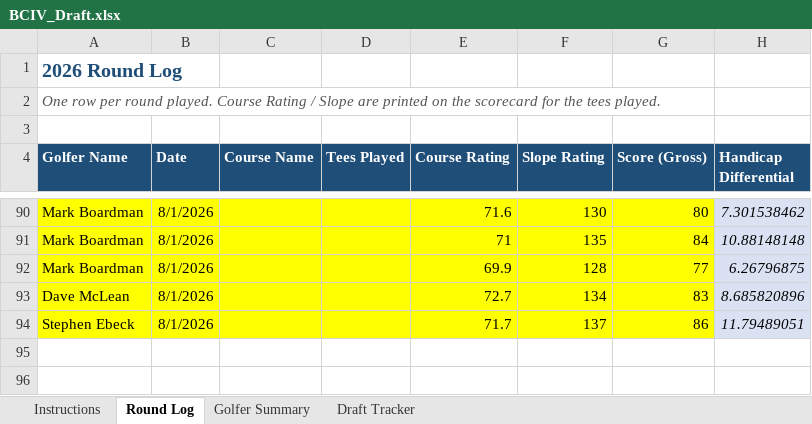
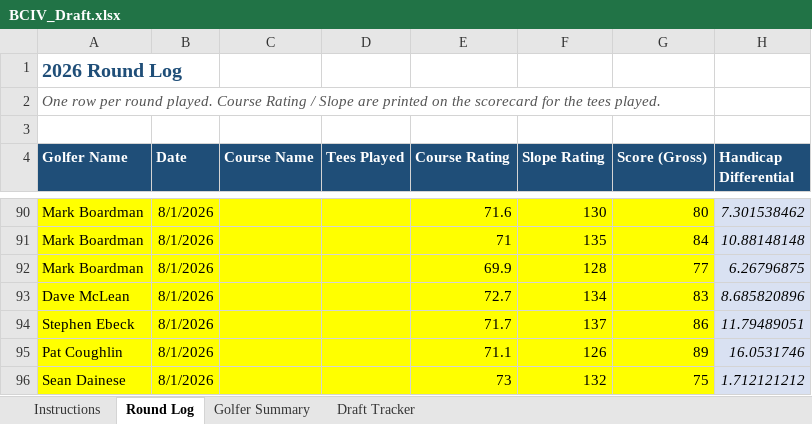
Before and after one commit to swe5019/ghin, an Excel workbook: data/BCIV_Draft.xlsx, sheet Round Log, drawn as a sheet; only a part is shown, gaps mark what is left out; values as stored, in another font and other column widths than the file's, no borders; the diff names each change by its address in the sheet, - before the commit and + after, or states it on an @@ line.

```diff
--- a/data/BCIV_Draft.xlsx (sheet Round Log)
+++ b/data/BCIV_Draft.xlsx (sheet Round Log)
+row 95: Pat Coughlin | 8/1/2026 |  |  | 71.1 | 126 | 89 | 16.0531746
+row 96: Sean Dainese | 8/1/2026 |  |  | 73 | 132 | 75 | 1.712121212
```
Also changed, not shown: sheet Golfer Summary.
